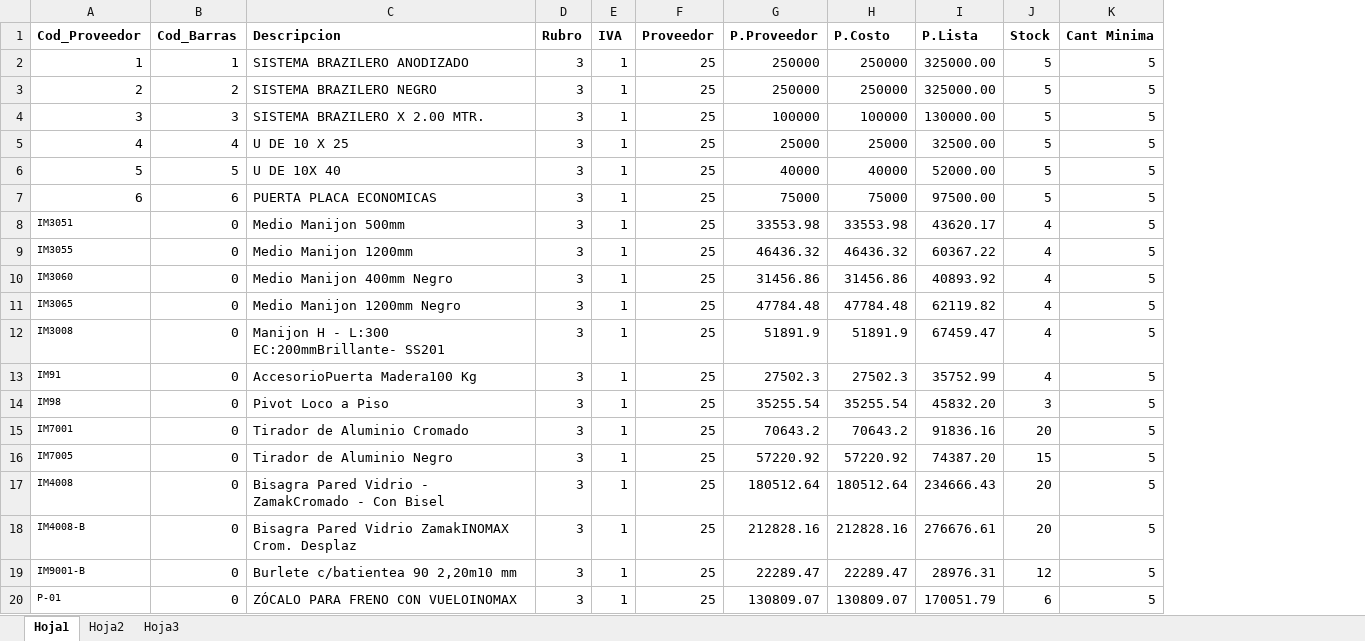
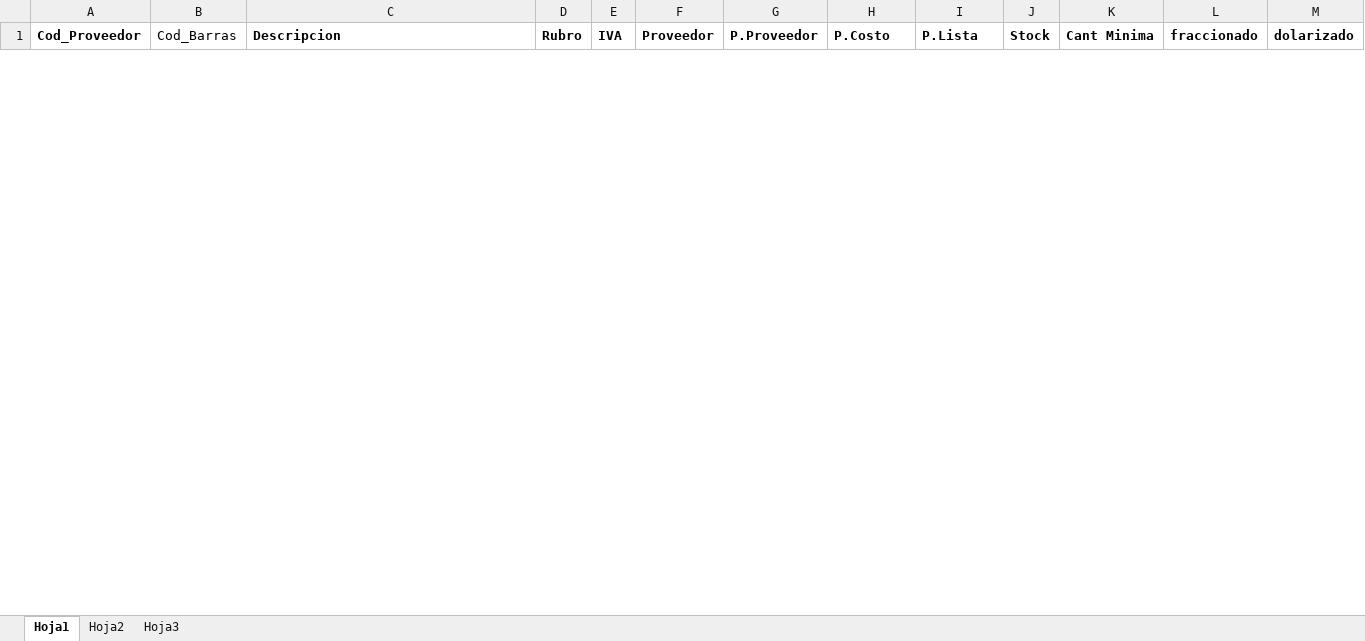
Before and after one commit to alejandroHZalazar/Comercial_Nuevo, an Excel workbook: Alta Masiva Productos.xlsx, sheet Hoja1, drawn as a sheet; only a part is shown; values as stored, in another font and other column widths than the file's, no borders; removed rows and columns are numbered as before the commit, all else as after; the diff covers the shown part only; the diff names each change by its address in the sheet, - before the commit and + after, or states it on an @@ line.

```diff
--- a/Alta Masiva Productos.xlsx (sheet Hoja1)
+++ b/Alta Masiva Productos.xlsx (sheet Hoja1)
+column L (fraccionado), empty
+column M (dolarizado), empty
-B1 bold: on
+B1 bold: off
-row 2: 1 | 1 | SISTEMA BRAZILERO ANODIZADO | 3 | 1 | 25 | 250000 | 250000 | 325000.00 | 5 | 5
-row 3: 2 | 2 | SISTEMA BRAZILERO NEGRO | 3 | 1 | 25 | 250000 | 250000 | 325000.00 | 5 | 5
-row 4: 3 | 3 | SISTEMA BRAZILERO X 2.00 MTR. | 3 | 1 | 25 | 100000 | 100000 | 130000.00 | 5 | 5
-row 5: 4 | 4 | U DE 10 X 25 | 3 | 1 | 25 | 25000 | 25000 | 32500.00 | 5 | 5
-row 6: 5 | 5 | U DE 10X 40 | 3 | 1 | 25 | 40000 | 40000 | 52000.00 | 5 | 5
-row 7: 6 | 6 | PUERTA PLACA ECONOMICAS | 3 | 1 | 25 | 75000 | 75000 | 97500.00 | 5 | 5
-row 8: IM3051 | 0 | Medio Manijon 500mm | 3 | 1 | 25 | 33553.98 | 33553.98 | 43620.17 | 4 | 5
-row 9: IM3055 | 0 | Medio Manijon 1200mm | 3 | 1 | 25 | 46436.32 | 46436.32 | 60367.22 | 4 | 5
-row 10: IM3060 | 0 | Medio Manijon 400mm Negro | 3 | 1 | 25 | 31456.86 | 31456.86 | 40893.92 | 4 | 5
-row 11: IM3065 | 0 | Medio Manijon 1200mm Negro | 3 | 1 | 25 | 47784.48 | 47784.48 | 62119.82 | 4 | 5
-row 12: IM3008 | 0 | Manijon H - L:300 EC:200mmBrillante- SS201 | 3 | 1 | 25 | 51891.9 | 51891.9 | 67459.47 | 4 | 5
-row 13: IM91 | 0 | AccesorioPuerta Madera100 Kg | 3 | 1 | 25 | 27502.3 | 27502.3 | 35752.99 | 4 | 5
-row 14: IM98 | 0 | Pivot Loco a Piso | 3 | 1 | 25 | 35255.54 | 35255.54 | 45832.20 | 3 | 5
-row 15: IM7001 | 0 | Tirador de Aluminio Cromado | 3 | 1 | 25 | 70643.2 | 70643.2 | 91836.16 | 20 | 5
-row 16: IM7005 | 0 | Tirador de Aluminio Negro | 3 | 1 | 25 | 57220.92 | 57220.92 | 74387.20 | 15 | 5
-row 17: IM4008 | 0 | Bisagra Pared Vidrio - ZamakCromado - Con Bisel | 3 | 1 | 25 | 180512.64 | 180512.64 | 234666.43 | 20 | 5
-row 18: IM4008-B | 0 | Bisagra Pared Vidrio ZamakINOMAX Crom. Desplaz | 3 | 1 | 25 | 212828.16 | 212828.16 | 276676.61 | 20 | 5
-row 19: IM9001-B | 0 | Burlete c/batientea 90 2,20m10 mm | 3 | 1 | 25 | 22289.47 | 22289.47 | 28976.31 | 12 | 5
-row 20: P-01 | 0 | ZÓCALO PARA FRENO CON VUELOINOMAX | 3 | 1 | 25 | 130809.07 | 130809.07 | 170051.79 | 6 | 5
```
Also changed, not shown: 128 added rows and 6 removed rows elsewhere in this sheet, sheet Hoja3, 30 other files.
